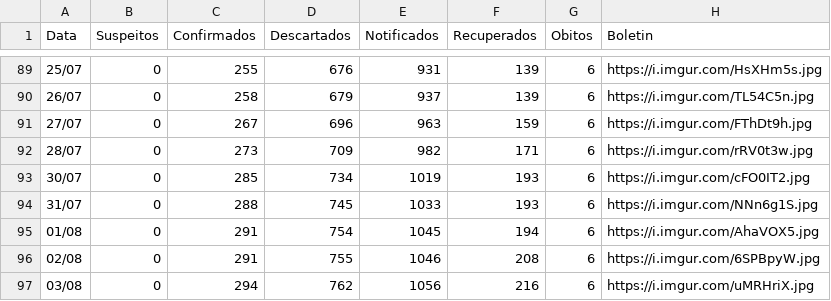
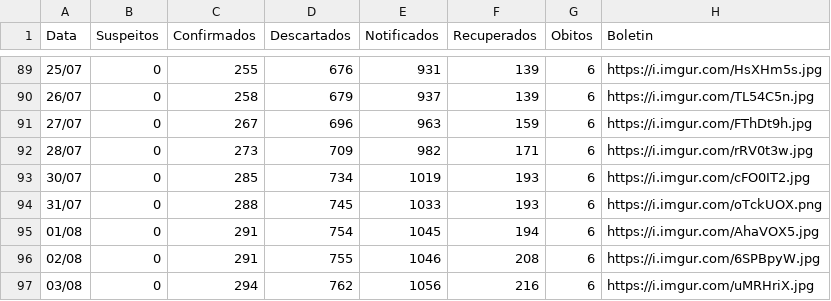
Before and after one commit to webalysson/covidmgil, a CSV file: dados/COVIDMGIL - Dados_Boletins.csv, drawn as a sheet; only a part is shown, gaps mark what is left out.

Commit message:
Dados atualizados 06/09

```diff
--- a/dados/COVIDMGIL - Dados_Boletins.csv
+++ b/dados/COVIDMGIL - Dados_Boletins.csv
@@ -93,3 +93,3 @@ Data,Suspeitos,Confirmados,Descartados,Notificados,Recuperados,Obitos,Boletin
 30/07,0,285,734,1019,193,6,https://i.imgur.com/cFO0IT2.jpg
-31/07,0,288,745,1033,193,6,https://i.imgur.com/NNn6g1S.jpg
+31/07,0,288,745,1033,193,6,https://i.imgur.com/oTckUOX.png
 01/08,0,291,754,1045,194,6,https://i.imgur.com/AhaVOX5.jpg
```
